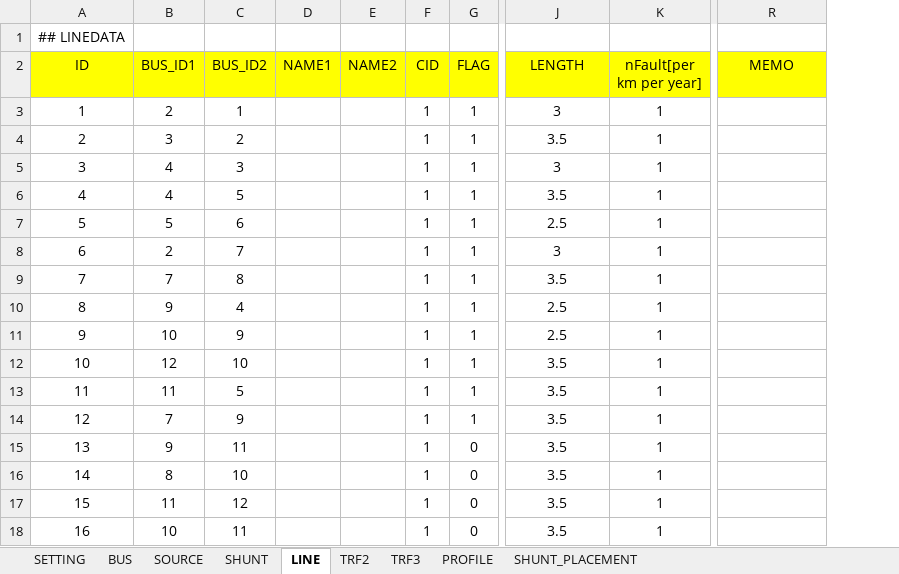
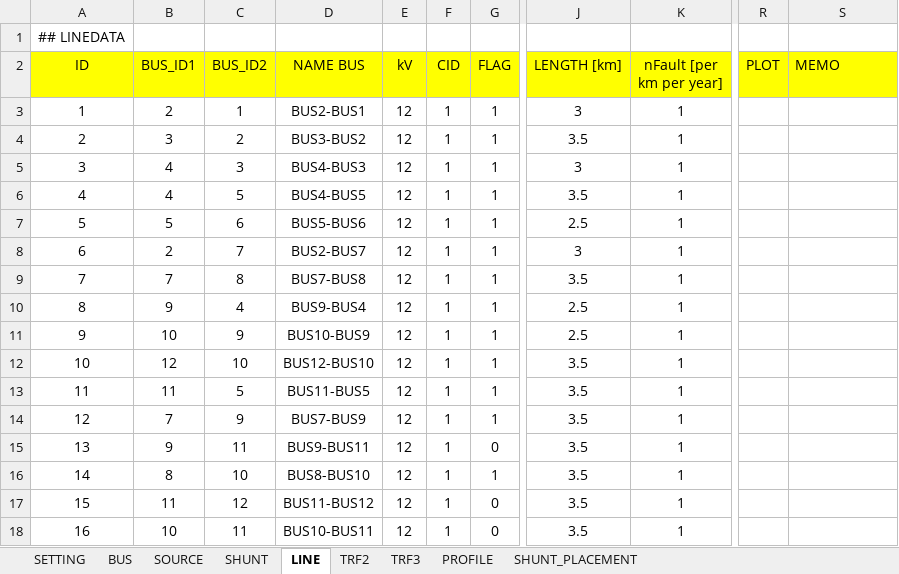
Before and after one commit to phuongpq2510/psdistribution, an Excel workbook: inputs/Inputs12.xlsx, sheet LINE, drawn as a sheet; only a part is shown, gaps mark what is left out; values as stored, in another font and other column widths than the file's, no borders; charts and pictures and conditional formats not drawn; removed rows and columns are numbered as before the commit, all else as after; the diff names each change by its address in the sheet, - before the commit and + after, or states it on an @@ line.

```diff
--- a/inputs/Inputs12.xlsx (sheet LINE)
+++ b/inputs/Inputs12.xlsx (sheet LINE)
-column D (NAME1), empty
-column E (NAME2), empty
+column D (NAME BUS), rows 3-18: BUS2-BUS1 | BUS3-BUS2 | BUS4-BUS3 | BUS4-BUS5 | BUS5-BUS6 | BUS2-BUS7 | BUS7-BUS8 | BUS9-BUS4 | BUS10-BUS9 | BUS12-BUS10 | BUS11-BUS5 | BUS7-BUS9 | BUS9-BUS11 | BUS8-BUS10 | BUS11-BUS12 | BUS10-BUS11
+column E (kV), rows 3-18: all 12
+column R (PLOT), empty
-J2: LENGTH
+J2: LENGTH [km]
-K2: nFault[per km per year]
+K2: nFault [per km per year]
-S2 alignment: center
+S2 alignment: left
-G16 (FLAG): 0
+G16 (FLAG): 1
```
Also changed, not shown: sheet TRF3, sheet SETTING, sheet TRF2, sheet SOURCE, sheet BUS, sheet SHUNT, 2 more sheets, formulas that keep their value, charts or pictures, 2 other files.
